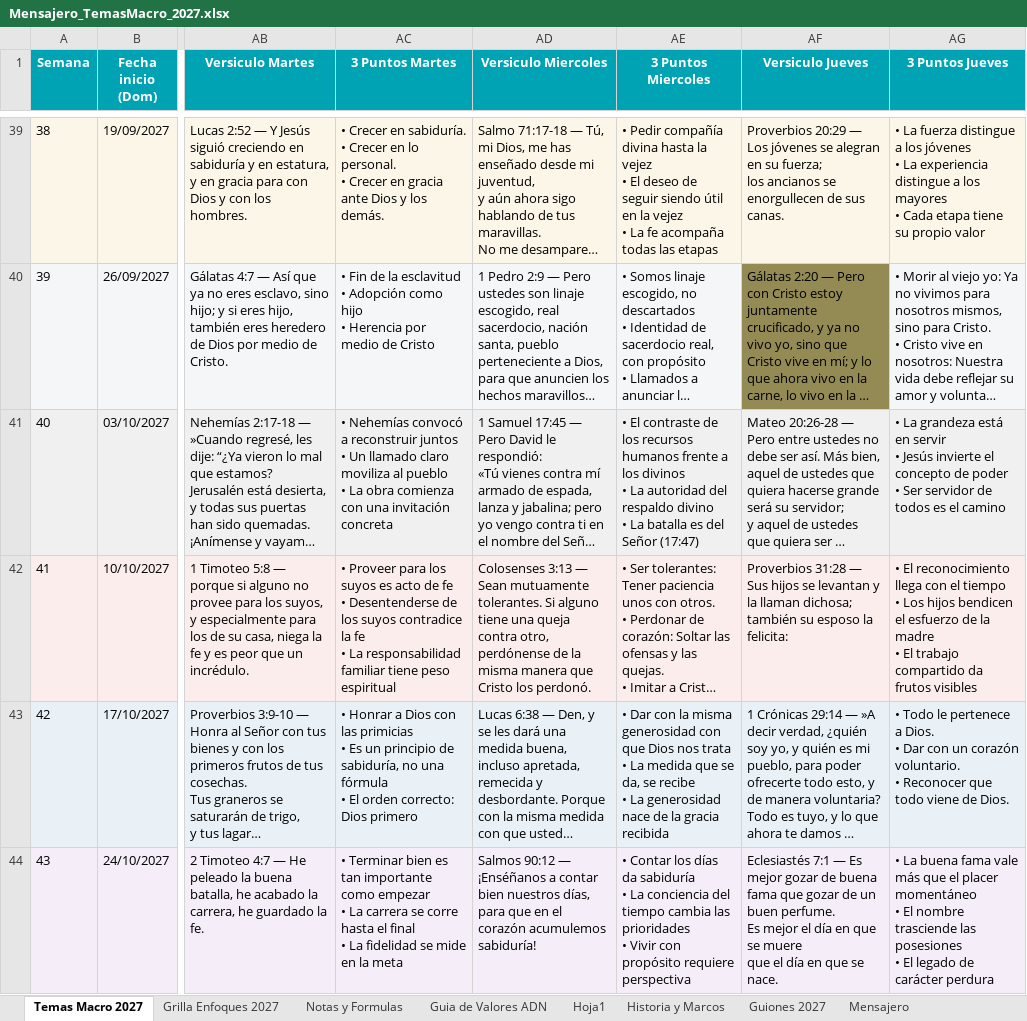
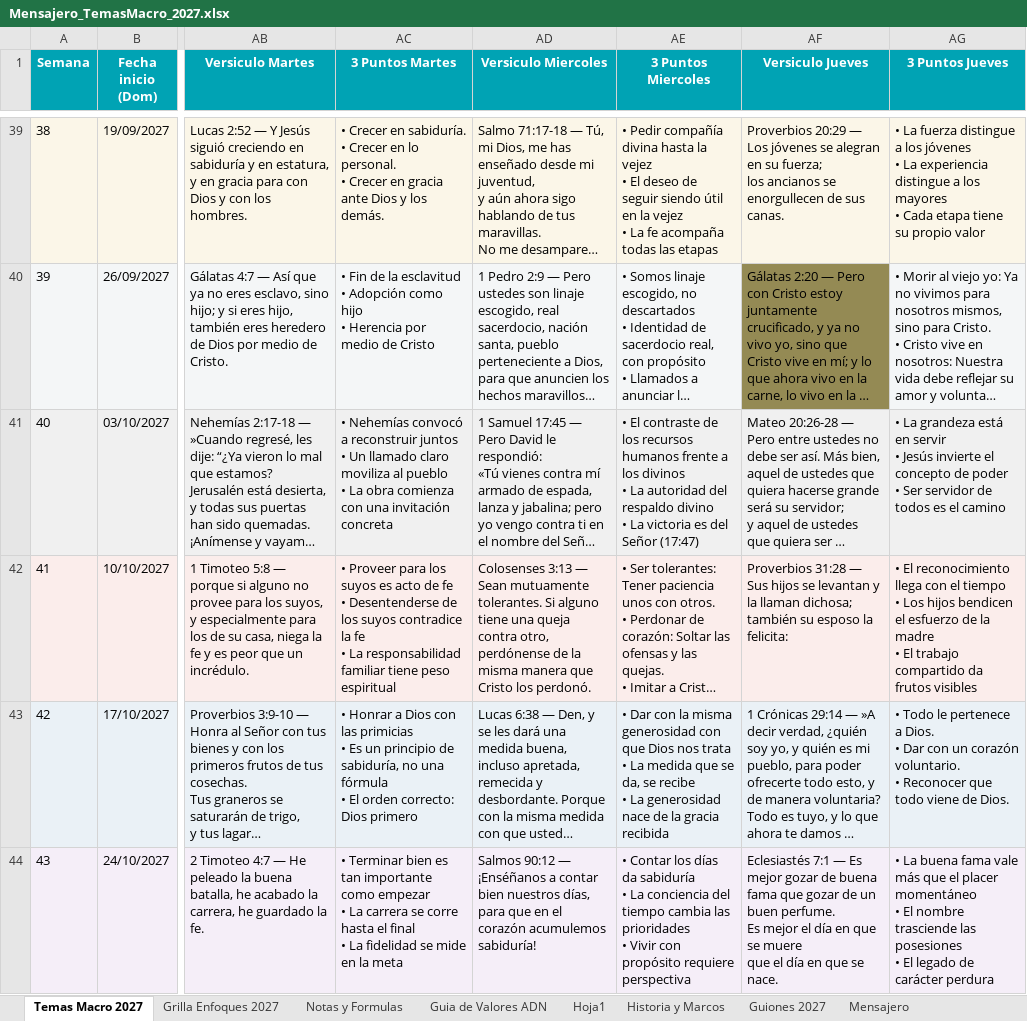
Before and after one commit to richarhrojas-ai/Sunset-app, an Excel workbook: mensajero/content/planillas/Mensajero_TemasMacro_2027.xlsx, sheet Temas Macro 2027, drawn as a sheet; only a part is shown, gaps mark what is left out; long unchanged cells end in …; values as stored, in another font and other column widths than the file's, no borders; the diff names each change by its address in the sheet, - before the commit and + after, or states it on an @@ line.

```diff
--- a/mensajero/content/planillas/Mensajero_TemasMacro_2027.xlsx (sheet Temas Macro 2027)
+++ b/mensajero/content/planillas/Mensajero_TemasMacro_2027.xlsx (sheet Temas Macro 2027)
-AE41 (3 Puntos Miercoles): …• La batalla es del…
+AE41 (3 Puntos Miercoles): …• La victoria es del…
```
Also changed, not shown: sheet Guiones 2027, 6 other files.
